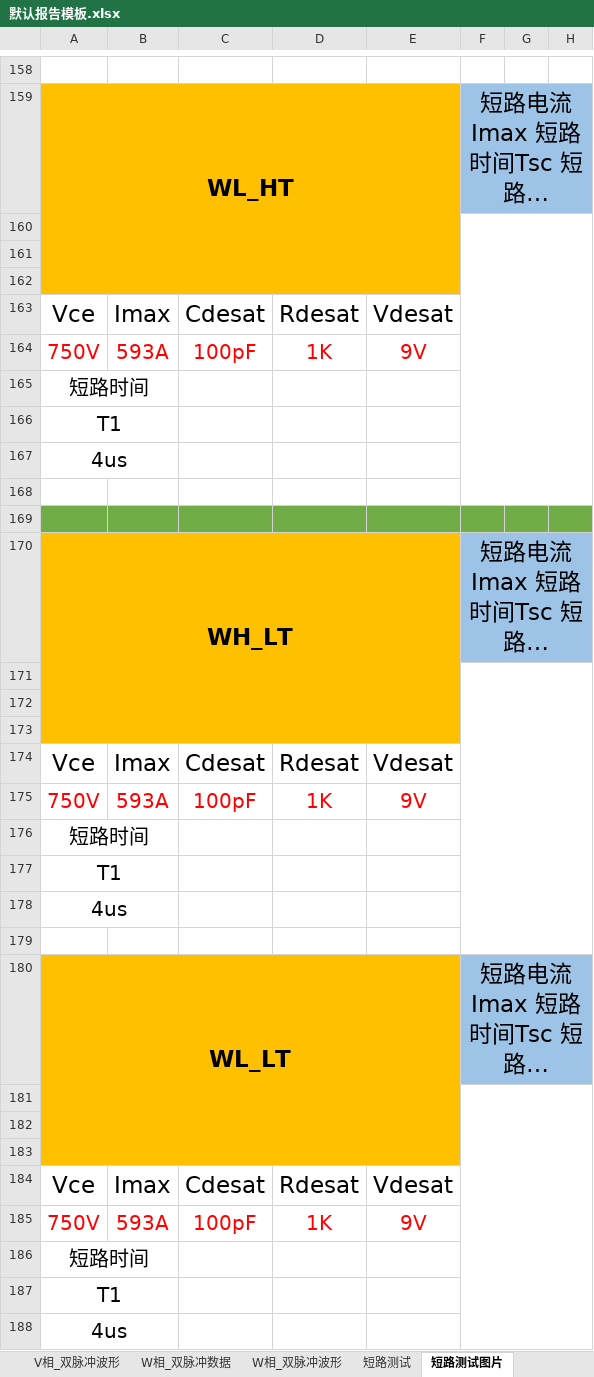
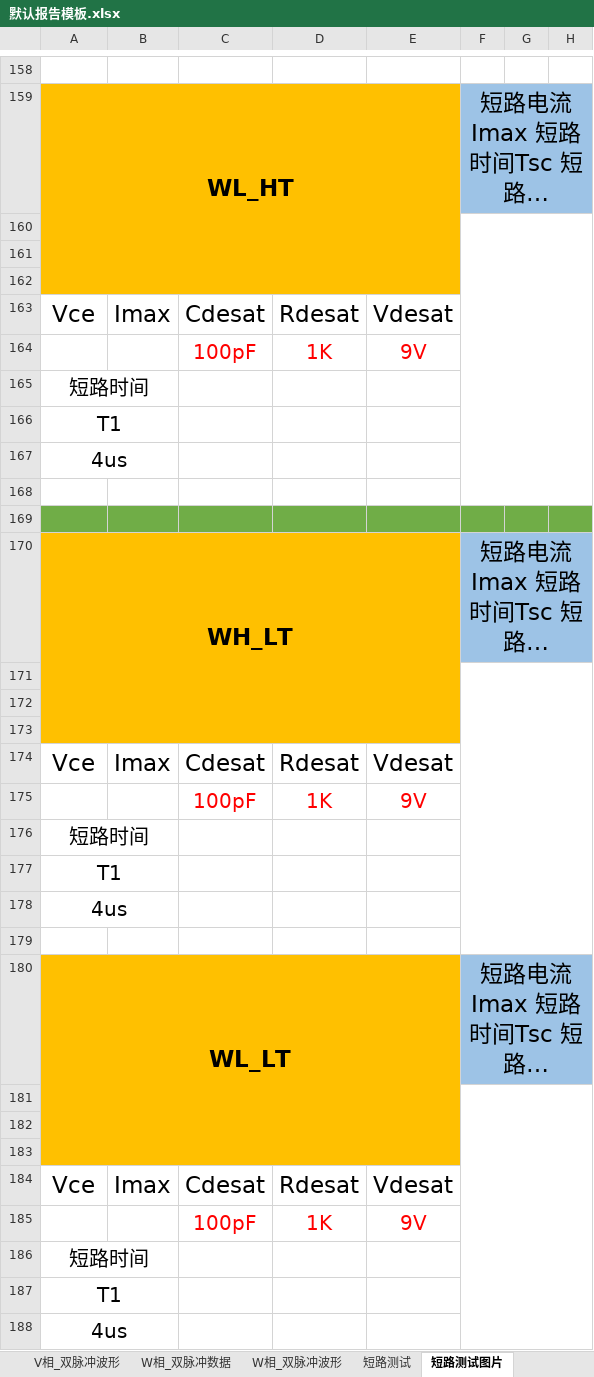
Before and after one commit to TaoCultivator/DPT, an Excel workbook: 默认报告模板.xlsx, sheet 短路测试图片, drawn as a sheet; only a part is shown, gaps mark what is left out; long unchanged cells end in …; values as stored, in another font and other column widths than the file's, no borders; the diff covers the shown part only; the diff names each change by its address in the sheet, - before the commit and + after, or states it on an @@ line.

```diff
--- a/默认报告模板.xlsx (sheet 短路测试图片)
+++ b/默认报告模板.xlsx (sheet 短路测试图片)
-A164: 750V
+A164: (empty)
-B164: 593A
+B164: (empty)
-A175: 750V
+A175: (empty)
-B175: 593A
+B175: (empty)
-A185: 750V
+A185: (empty)
-B185: 593A
+B185: (empty)
```
Also changed, not shown: 30 edited cells elsewhere in this sheet, sheet U相_双脉冲波形, sheet V相_双脉冲波形, sheet W相_双脉冲波形, sheet 短路测试, 11 other files.
